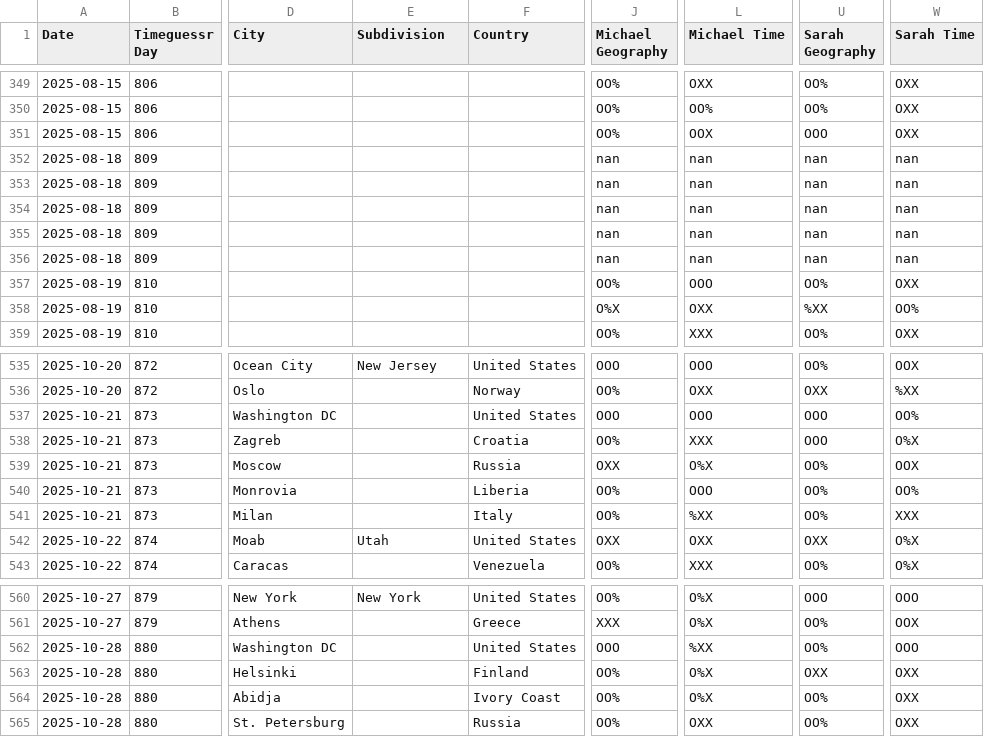
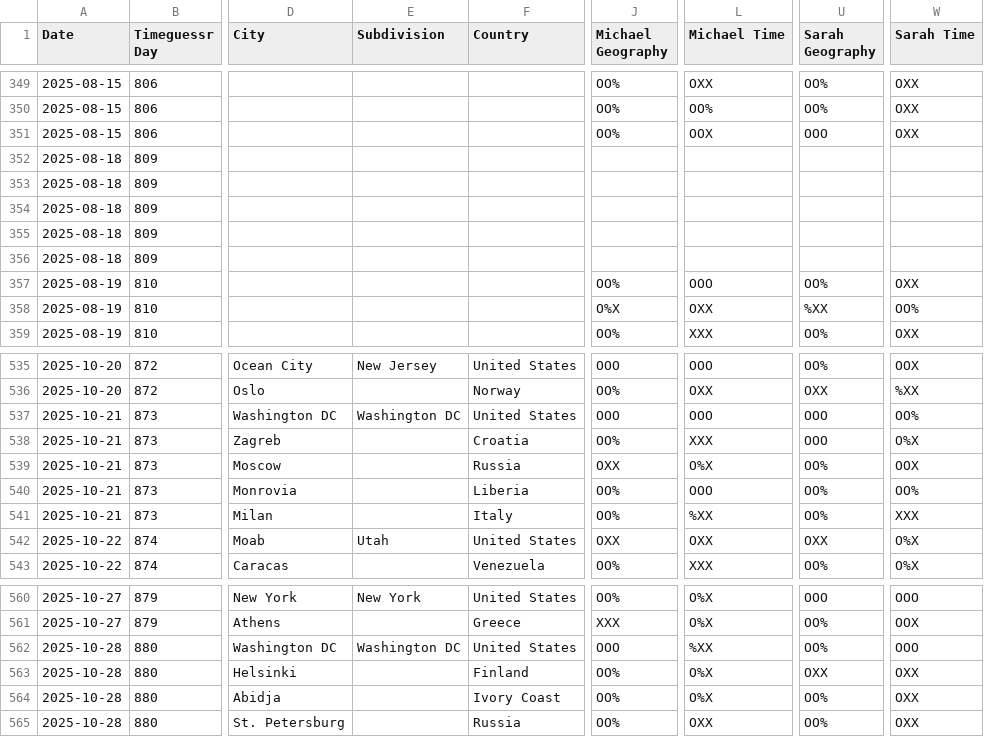
Before and after one commit to sjlarimer/TimeGuessr, a CSV file: Data/Timeguessr_Stats.csv, drawn as a sheet; only a part is shown, gaps mark what is left out; the diff names each change by its address in the sheet, - before the commit and + after, or states it on an @@ line.

Commit message:
Data Update

```diff
--- a/Data/Timeguessr_Stats.csv
+++ b/Data/Timeguessr_Stats.csv
-J352:J356 (Michael Geography): nan
+J352:J356 (Michael Geography): (empty)
-L352:L356 (Michael Time): nan
+L352:L356 (Michael Time): (empty)
-U352:U356 (Sarah Geography): nan
+U352:U356 (Sarah Geography): (empty)
-W352:W356 (Sarah Time): nan
+W352:W356 (Sarah Time): (empty)
-E537 (Subdivision): (empty)
+E537 (Subdivision): Washington DC
-E562 (Subdivision): (empty)
+E562 (Subdivision): Washington DC
```
Also changed, not shown: Data/Timeguessr_Actuals_Parsed.csv, 2 other files.
